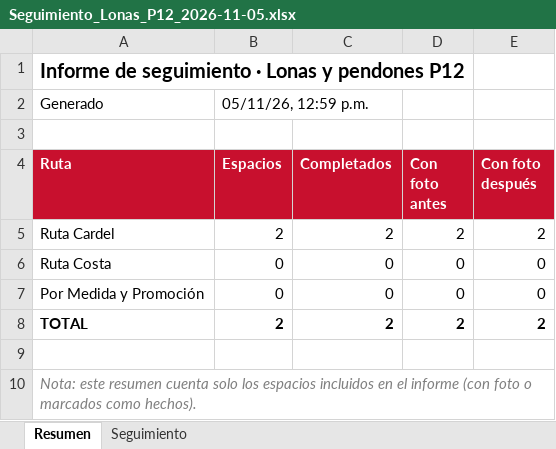
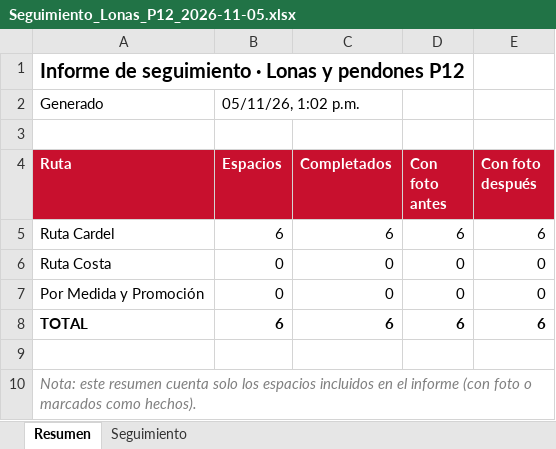
Before and after one commit to huskystree-eng/ruta-lonas-app, an Excel workbook: evidencias/Seguimiento_Lonas_P12_2026-11-05.xlsx, sheet Resumen, drawn as a sheet; values as stored, in another font and other column widths than the file's, no borders; the diff names each change by its address in the sheet, - before the commit and + after, or states it on an @@ line.

```diff
--- a/evidencias/Seguimiento_Lonas_P12_2026-11-05.xlsx (sheet Resumen)
+++ b/evidencias/Seguimiento_Lonas_P12_2026-11-05.xlsx (sheet Resumen)
-B2 (Espacios): 05/11/26, 12:59 p.m.
+B2 (Espacios): 05/11/26, 1:02 p.m.
-B5 (Espacios): 2
+B5 (Espacios): 6
-C5 (Completados): 2
+C5 (Completados): 6
-D5 (Con foto antes): 2
+D5 (Con foto antes): 6
-E5 (Con foto después): 2
+E5 (Con foto después): 6
-B8 (Espacios): 2
+B8 (Espacios): 6
-C8 (Completados): 2
+C8 (Completados): 6
-D8 (Con foto antes): 2
+D8 (Con foto antes): 6
-E8 (Con foto después): 2
+E8 (Con foto después): 6
```
Also changed, not shown: sheet Seguimiento, charts or pictures.
